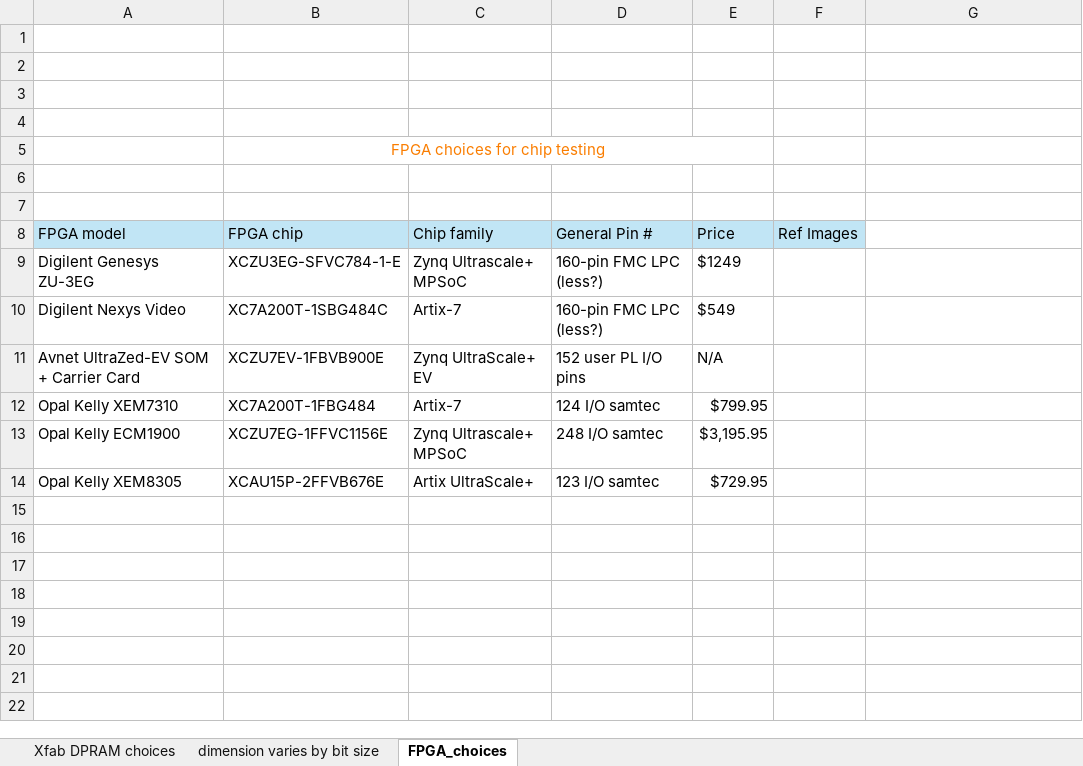
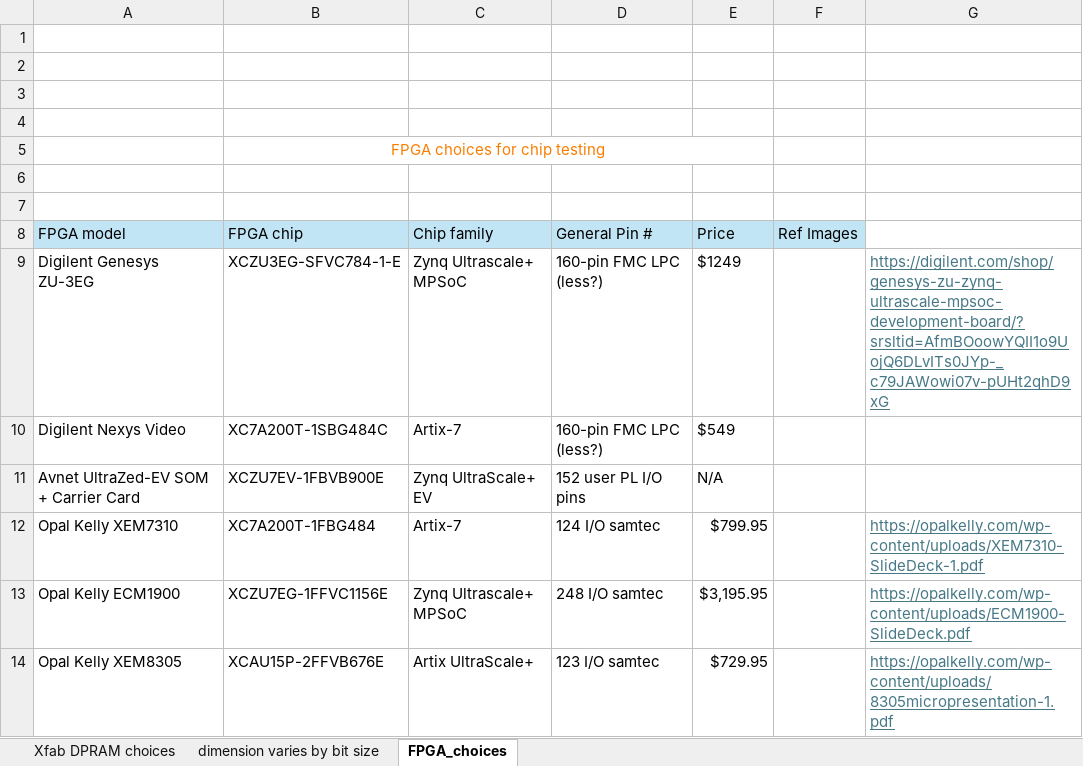
Before and after one commit to sx4n18/reImplementation_of_Compression_MD, an Excel workbook: DPRAMLP_solutions_comparison.xlsx, sheet FPGA_choices, drawn as a sheet; values as stored, in another font and other column widths than the file's, no borders; charts and pictures not drawn; the diff names each change by its address in the sheet, - before the commit and + after, or states it on an @@ line.

Commit message:
added URL to each boards

```diff
--- a/DPRAMLP_solutions_comparison.xlsx (sheet FPGA_choices)
+++ b/DPRAMLP_solutions_comparison.xlsx (sheet FPGA_choices)
-G9: (empty)
+G9: https://digilent.com/shop/genesys-zu-zynq-ultrascale-mpsoc-development-board/?srsltid=AfmBOoowYQII1o9UojQ6DLvITs0JYp-_c79JAWowi07v-pUHt2qhD9xG
-G12: (empty)
+G12: https://opalkelly.com/wp-content/uploads/XEM7310-SlideDeck-1.pdf
-G13: (empty)
+G13: https://opalkelly.com/wp-content/uploads/ECM1900-SlideDeck.pdf
-G14: (empty)
+G14: https://opalkelly.com/wp-content/uploads/8305micropresentation-1.pdf
```
Also changed, not shown: charts or pictures.
